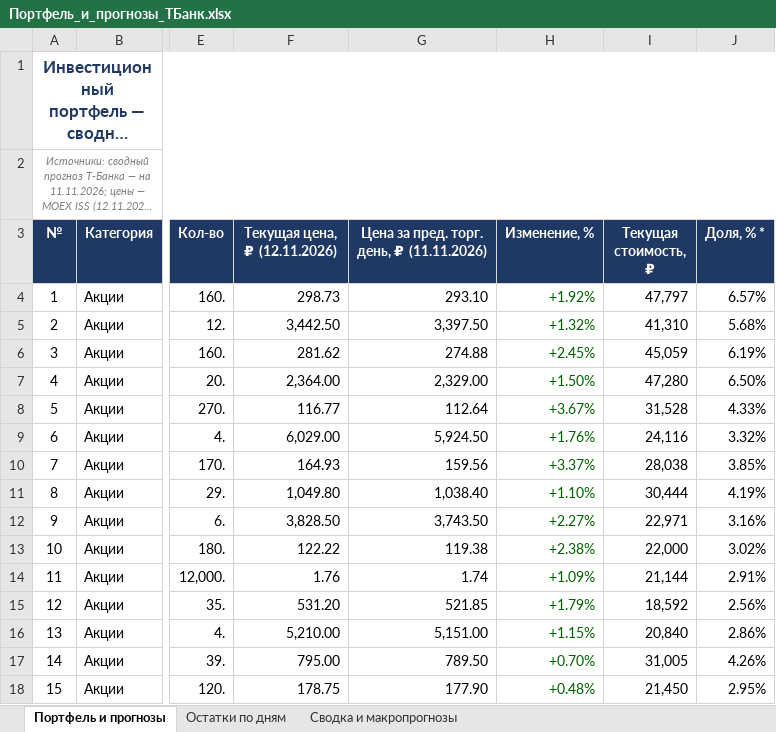
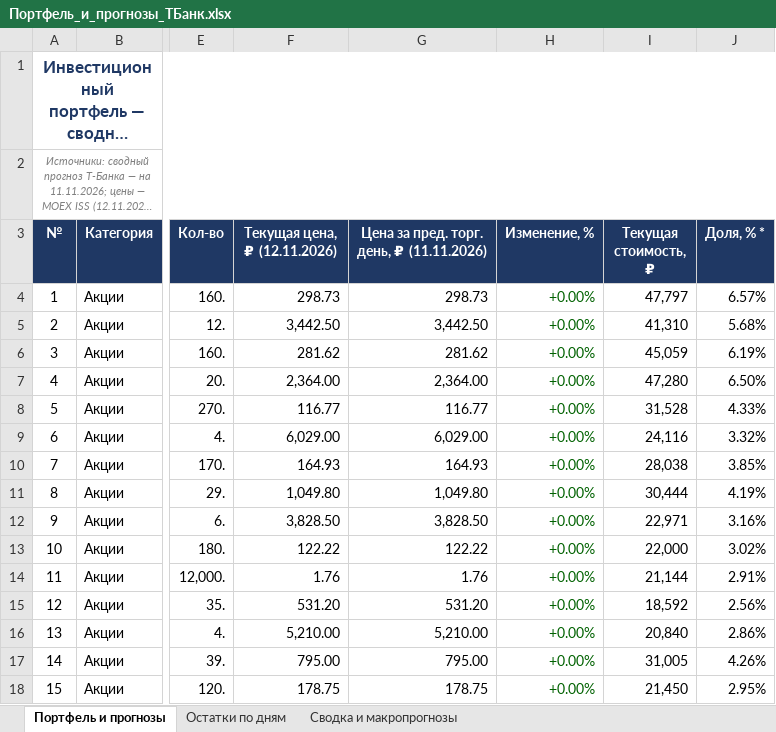
Before and after one commit to Edsonssss/pf-site-1b1590de4c, an Excel workbook: Портфель_и_прогнозы_ТБанк.xlsx, sheet Портфель и прогнозы, drawn as a sheet; only a part is shown, gaps mark what is left out; long unchanged cells end in …; values as stored, in another font and other column widths than the file's, no borders; the diff covers the shown part only; the diff names each change by its address in the sheet, - before the commit and + after, or states it on an @@ line.

```diff
--- a/Портфель_и_прогнозы_ТБанк.xlsx (sheet Портфель и прогнозы)
+++ b/Портфель_и_прогнозы_ТБанк.xlsx (sheet Портфель и прогнозы)
-G4: 293.10
+G4: 298.73
-H4 (Изменение, %): +1.92%
+H4 (Изменение, %): +0.00%
-G5: 3,397.50
+G5: 3,442.50
-H5 (Изменение, %): +1.32%
+H5 (Изменение, %): +0.00%
-G6: 274.88
+G6: 281.62
-H6 (Изменение, %): +2.45%
+H6 (Изменение, %): +0.00%
-G7: 2,329.00
+G7: 2,364.00
-H7 (Изменение, %): +1.50%
+H7 (Изменение, %): +0.00%
-G8: 112.64
+G8: 116.77
-H8 (Изменение, %): +3.67%
+H8 (Изменение, %): +0.00%
-G9: 5,924.50
+G9: 6,029.00
-H9 (Изменение, %): +1.76%
+H9 (Изменение, %): +0.00%
-G10: 159.56
+G10: 164.93
-H10 (Изменение, %): +3.37%
+H10 (Изменение, %): +0.00%
-G11: 1,038.40
+G11: 1,049.80
-H11 (Изменение, %): +1.10%
+H11 (Изменение, %): +0.00%
-G12: 3,743.50
+G12: 3,828.50
-H12 (Изменение, %): +2.27%
+H12 (Изменение, %): +0.00%
-G13: 119.38
+G13: 122.22
-H13 (Изменение, %): +2.38%
+H13 (Изменение, %): +0.00%
-G14: 1.74
+G14: 1.76
-H14 (Изменение, %): +1.09%
+H14 (Изменение, %): +0.00%
-G15: 521.85
+G15: 531.20
-H15 (Изменение, %): +1.79%
+H15 (Изменение, %): +0.00%
-G16: 5,151.00
+G16: 5,210.00
-H16 (Изменение, %): +1.15%
+H16 (Изменение, %): +0.00%
-G17: 789.50
+G17: 795.00
-H17 (Изменение, %): +0.70%
+H17 (Изменение, %): +0.00%
-G18: 177.90
+G18: 178.75
-H18 (Изменение, %): +0.48%
+H18 (Изменение, %): +0.00%
```
Also changed, not shown: 22 edited cells and cell formats elsewhere in this sheet, 3 other files.
